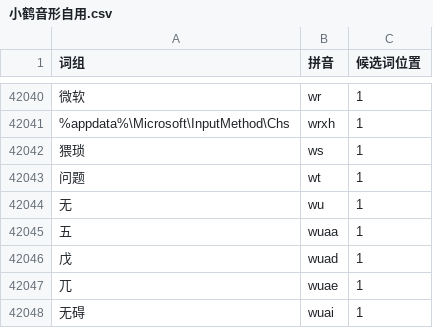
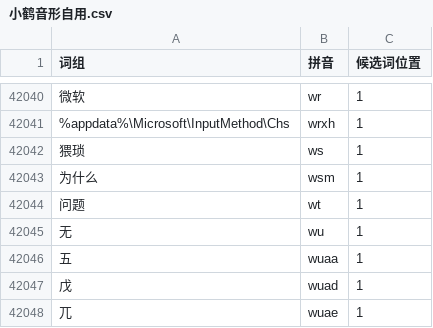
Before and after one commit to mruru/xhup, a CSV file: 小鹤音形自用.csv, drawn as a sheet; only a part is shown, gaps mark what is left out; the shorter side is filled out with more unchanged rows; the diff names each change by its address in the sheet, - before the commit and + after, or states it on an @@ line.

Commit message:
本地修改：更新小鹤音形自用.csv

```diff
--- a/小鹤音形自用.csv
+++ b/小鹤音形自用.csv
+row 42043: 为什么 | wsm | 1
```
